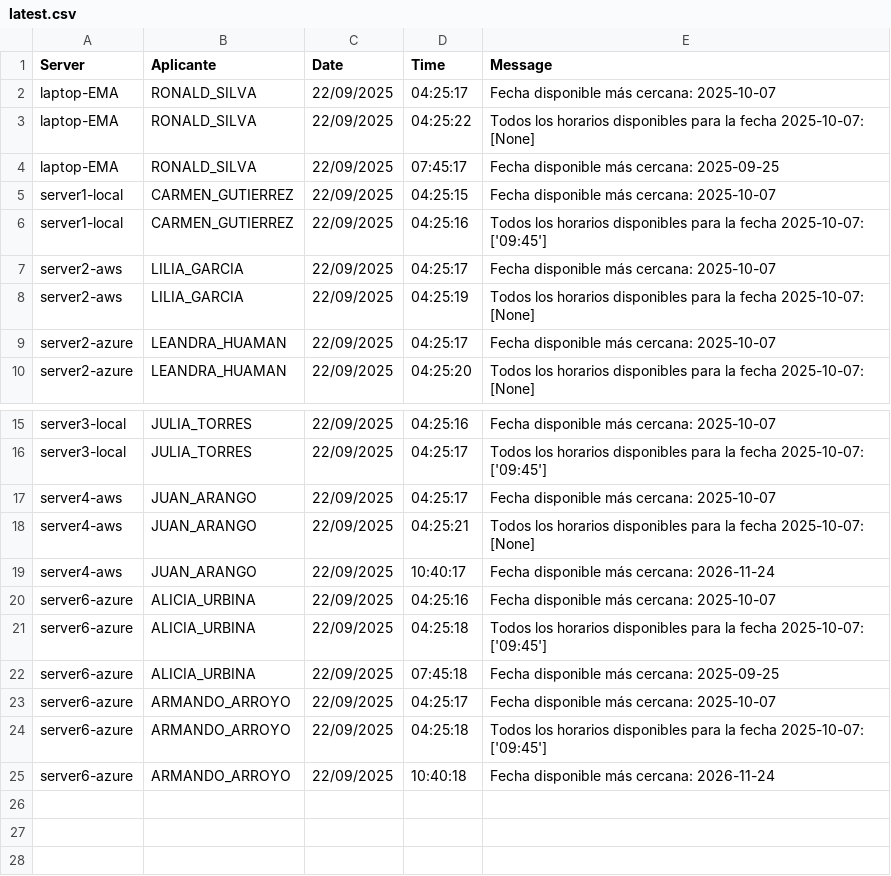
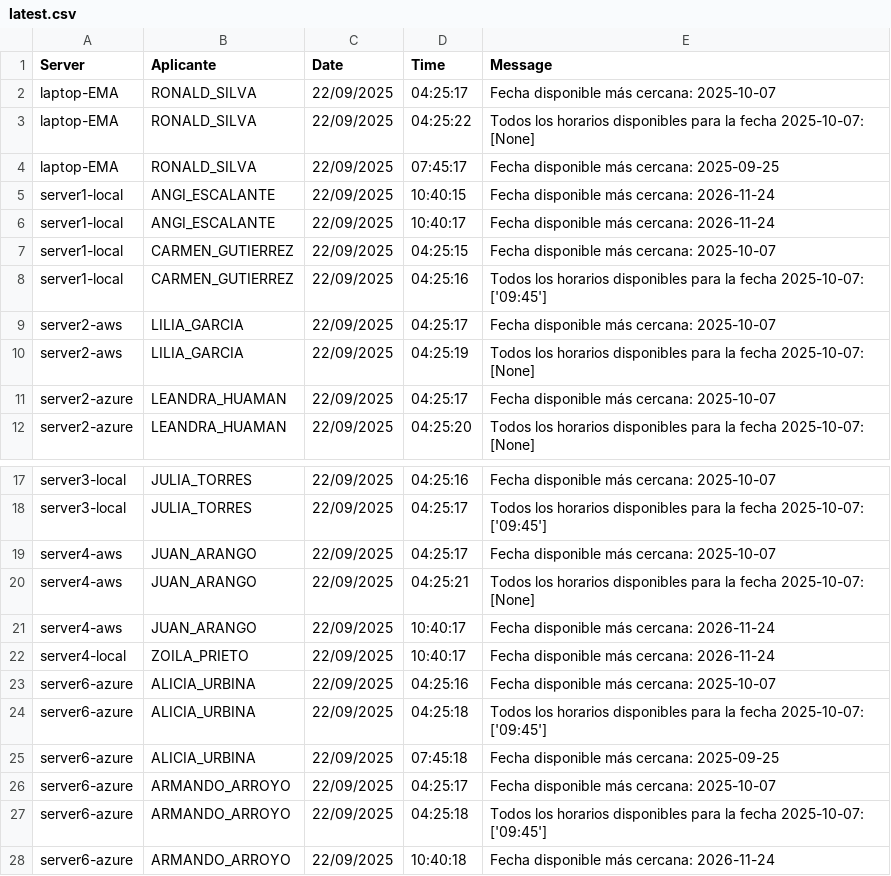
Before and after one commit to mcjha22025/disponibilidades, a CSV file: latest.csv, drawn as a sheet; only a part is shown, gaps mark what is left out.

Commit message:
Actualiza latest.csv al 2025-09-22 10:52:00Z

```diff
--- a/latest.csv
+++ b/latest.csv
@@ -4,2 +4,4 @@ laptop-EMA,RONALD_SILVA,22/09/2025,04:25:22,Todos los horarios disponibles para
 laptop-EMA,RONALD_SILVA,22/09/2025,07:45:17,Fecha disponible más cercana: 2025-09-25
+server1-local,ANGI_ESCALANTE,22/09/2025,10:40:15,Fecha disponible más cercana: 2026-11-24
+server1-local,ANGI_ESCALANTE,22/09/2025,10:40:17,Fecha disponible más cercana: 2026-11-24
 server1-local,CARMEN_GUTIERREZ,22/09/2025,04:25:15,Fecha disponible más cercana: 2025-10-07
@@ -19,2 +21,3 @@ server4-aws,JUAN_ARANGO,22/09/2025,04:25:21,Todos los horarios disponibles para
 server4-aws,JUAN_ARANGO,22/09/2025,10:40:17,Fecha disponible más cercana: 2026-11-24
+server4-local,ZOILA_PRIETO,22/09/2025,10:40:17,Fecha disponible más cercana: 2026-11-24
 server6-azure,ALICIA_URBINA,22/09/2025,04:25:16,Fecha disponible más cercana: 2025-10-07
```
